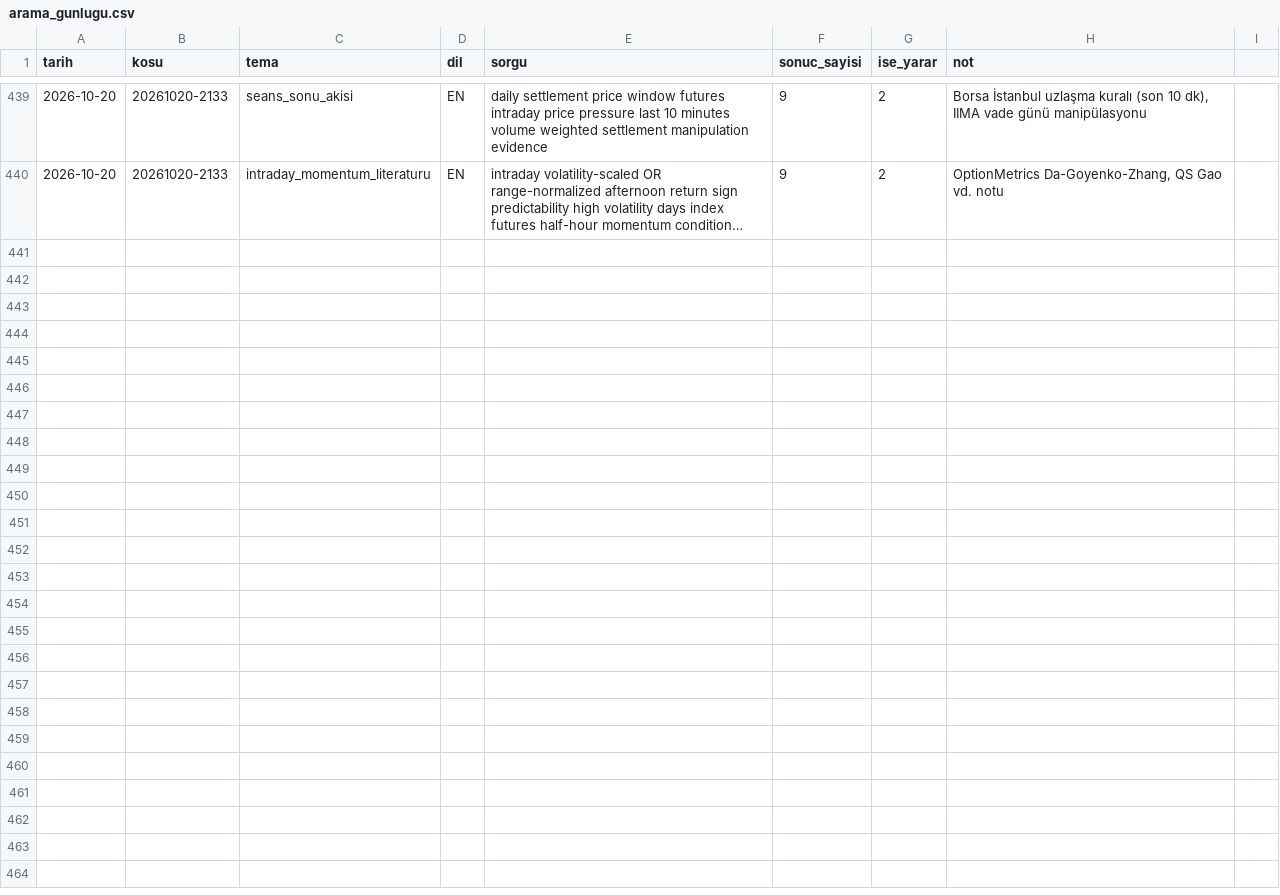
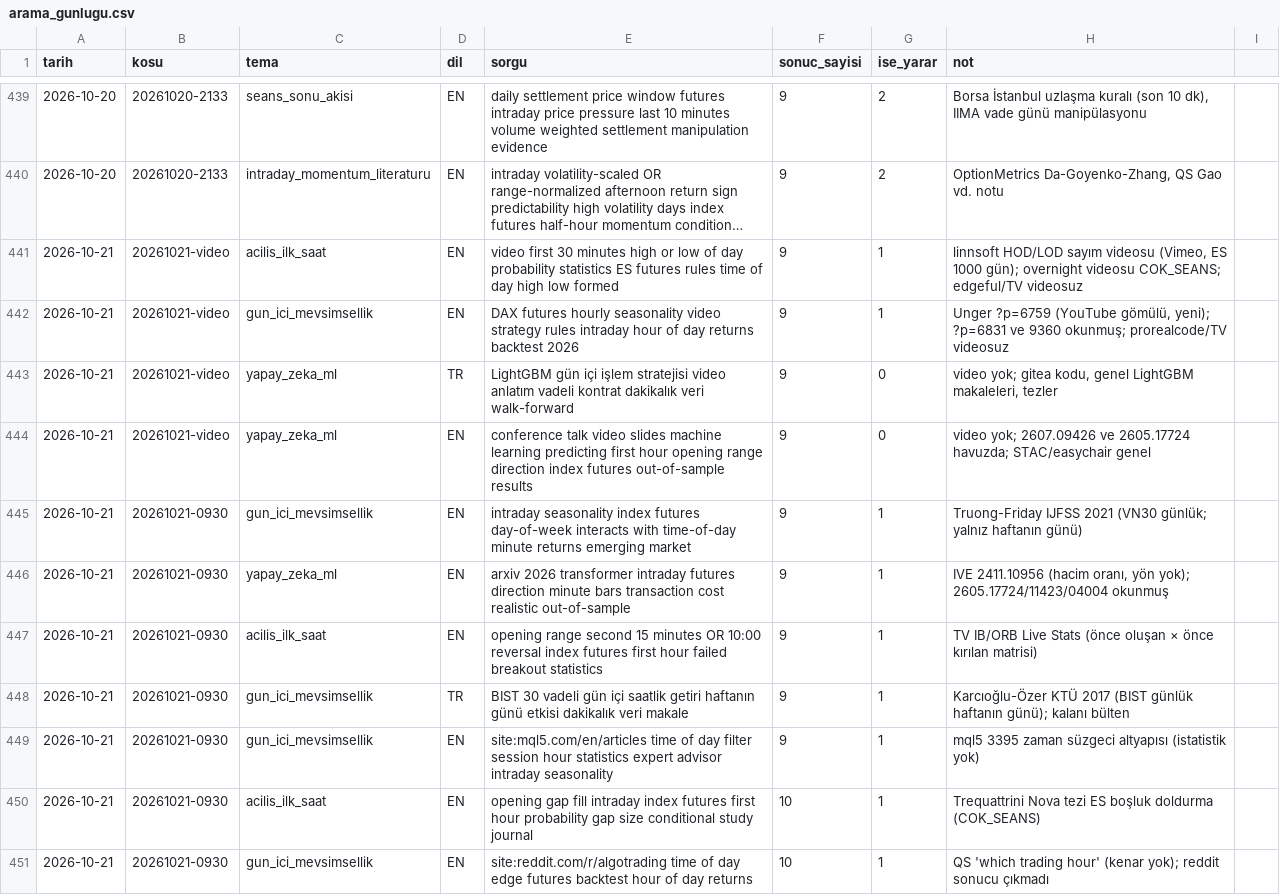
Before and after one commit to Soydan73/xu30-strateji-arastirma, a CSV file: arama_gunlugu.csv, drawn as a sheet; only a part is shown, gaps mark what is left out; long unchanged cells end in …; the diff covers the shown part only; the diff names each change by its address in the sheet, - before the commit and + after, or states it on an @@ line.

```diff
--- a/arama_gunlugu.csv
+++ b/arama_gunlugu.csv
+row 441: 2026-10-21 | 20261021-video | acilis_ilk_saat | EN | video first 30 minutes high or low of day probability statistics ES futures rules time of day high low formed | 9 | 1 | linnsoft HOD/LOD sayım videosu (Vimeo, ES 1000 gün); overnight videosu COK_SEANS; edgeful/TV videosuz
+row 442: 2026-10-21 | 20261021-video | gun_ici_mevsimsellik | EN | DAX futures hourly seasonality video strategy rules intraday hour of day returns backtest 2026 | 9 | 1 | Unger ?p=6759 (YouTube gömülü, yeni); ?p=6831 ve 9360 okunmuş; prorealcode/TV videosuz
+row 443: 2026-10-21 | 20261021-video | yapay_zeka_ml | TR | LightGBM gün içi işlem stratejisi video anlatım vadeli kontrat dakikalık veri walk-forward | 9 | 0 | video yok; gitea kodu, genel LightGBM makaleleri, tezler
+row 444: 2026-10-21 | 20261021-video | yapay_zeka_ml | EN | conference talk video slides machine learning predicting first hour opening range direction index futures out-of-sample results | 9 | 0 | video yok; 2607.09426 ve 2605.17724 havuzda; STAC/easychair genel
+row 445: 2026-10-21 | 20261021-0930 | gun_ici_mevsimsellik | EN | intraday seasonality index futures day-of-week interacts with time-of-day minute returns emerging market | 9 | 1 | Truong-Friday IJFSS 2021 (VN30 günlük; yalnız haftanın günü)
+row 446: 2026-10-21 | 20261021-0930 | yapay_zeka_ml | EN | arxiv 2026 transformer intraday futures direction minute bars transaction cost realistic out-of-sample | 9 | 1 | IVE 2411.10956 (hacim oranı, yön yok); 2605.17724/11423/04004 okunmuş
+row 447: 2026-10-21 | 20261021-0930 | acilis_ilk_saat | EN | opening range second 15 minutes OR 10:00 reversal index futures first hour failed breakout statistics | 9 | 1 | TV IB/ORB Live Stats (önce oluşan × önce kırılan matrisi)
+row 448: 2026-10-21 | 20261021-0930 | gun_ici_mevsimsellik | TR | BIST 30 vadeli gün içi saatlik getiri haftanın günü etkisi dakikalık veri makale | 9 | 1 | Karcıoğlu-Özer KTÜ 2017 (BIST günlük haftanın günü); kalanı bülten
+row 449: 2026-10-21 | 20261021-0930 | gun_ici_mevsimsellik | EN | site:mql5.com/en/articles time of day filter session hour statistics expert advisor intraday seasonality | 9 | 1 | mql5 3395 zaman süzgeci altyapısı (istatistik yok)
+row 450: 2026-10-21 | 20261021-0930 | acilis_ilk_saat | EN | opening gap fill intraday index futures first hour probability gap size conditional study journal | 10 | 1 | Trequattrini Nova tezi ES boşluk doldurma (COK_SEANS)
+row 451: 2026-10-21 | 20261021-0930 | gun_ici_mevsimsellik | EN | site:reddit.com/r/algotrading time of day edge futures backtest hour of day returns | 10 | 1 | QS 'which trading hour' (kenar yok); reddit sonucu çıkmadı
```
Also changed, not shown: 11 added rows elsewhere in this file, defter.csv, video_gunlugu.csv, 6 other files.
